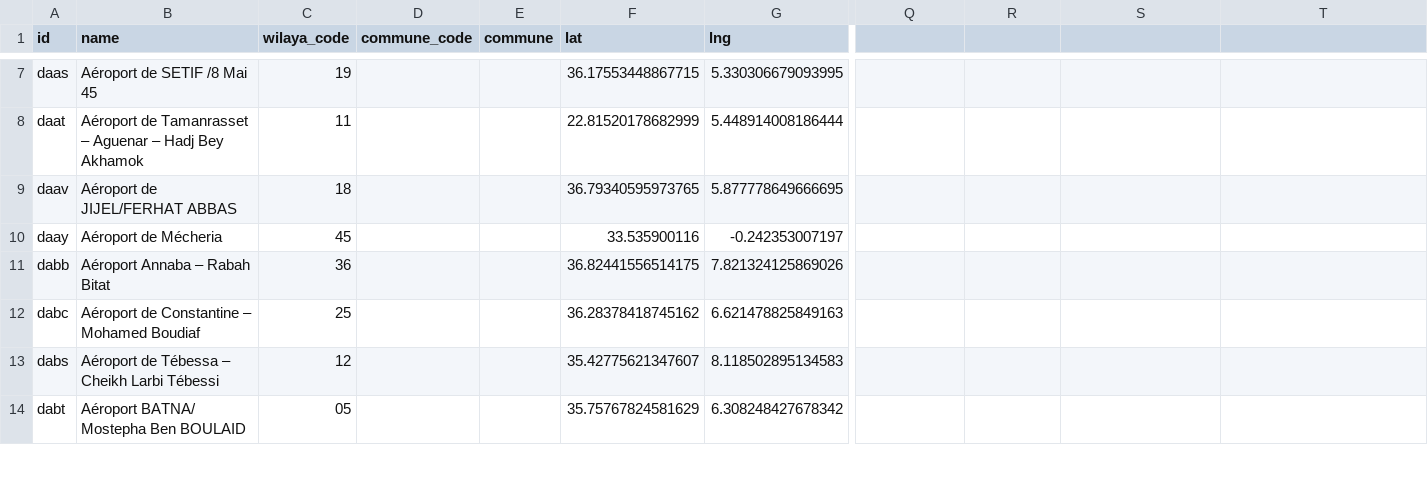
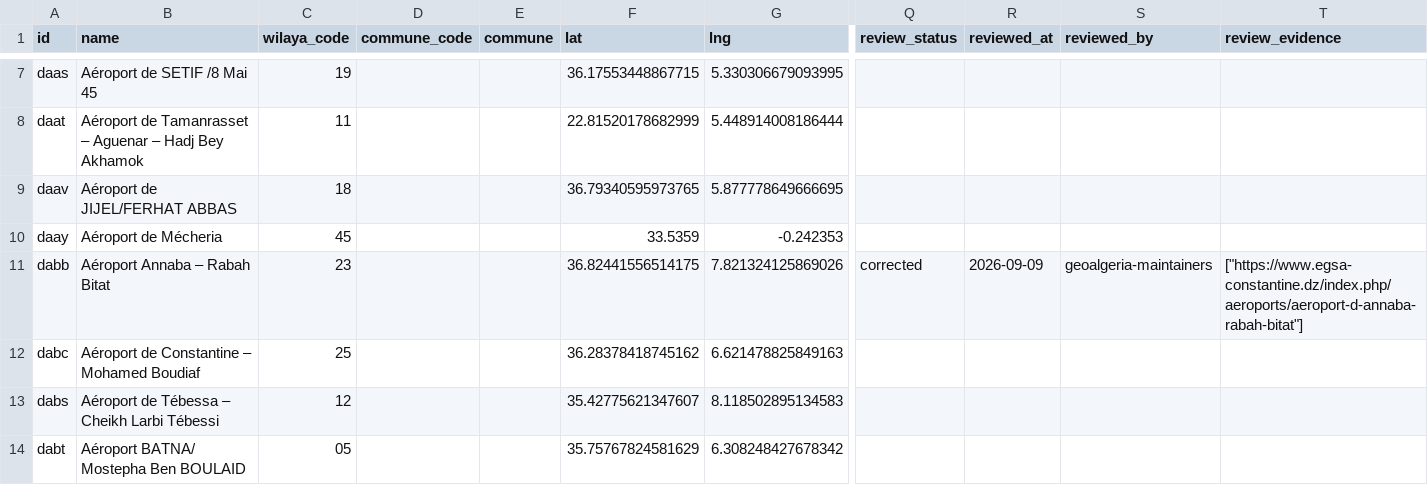
Before and after one commit to yasserstudio/geoalgeria, a CSV file: packages/aviation/data/csv/airports.csv, drawn as a sheet; only a part is shown, gaps mark what is left out; the diff names each change by its address in the sheet, - before the commit and + after, or states it on an @@ line.

Commit message:
Correct Annaba airport wilaya linkage

```diff
--- a/packages/aviation/data/csv/airports.csv
+++ b/packages/aviation/data/csv/airports.csv
-Q1: (empty)
+Q1: review_status
-R1: (empty)
+R1: reviewed_at
-S1: (empty)
+S1: reviewed_by
-T1: (empty)
+T1: review_evidence
-F10 (lat): 33.535900116
+F10 (lat): 33.5359
-G10 (lng): -0.242353007197
+G10 (lng): -0.242353
-C11 (wilaya_code): 36
+C11 (wilaya_code): 23
-Q11 (review_status): (empty)
+Q11 (review_status): corrected
-R11 (reviewed_at): (empty)
+R11 (reviewed_at): 2026-09-09
-S11 (reviewed_by): (empty)
+S11 (reviewed_by): geoalgeria-maintainers
-T11 (review_evidence): (empty)
+T11 (review_evidence): ["https://www.egsa-constantine.dz/index.php/aeroports/aeroport-d-annaba-rabah-bitat"]
```
Also changed, not shown: 10 other files.
